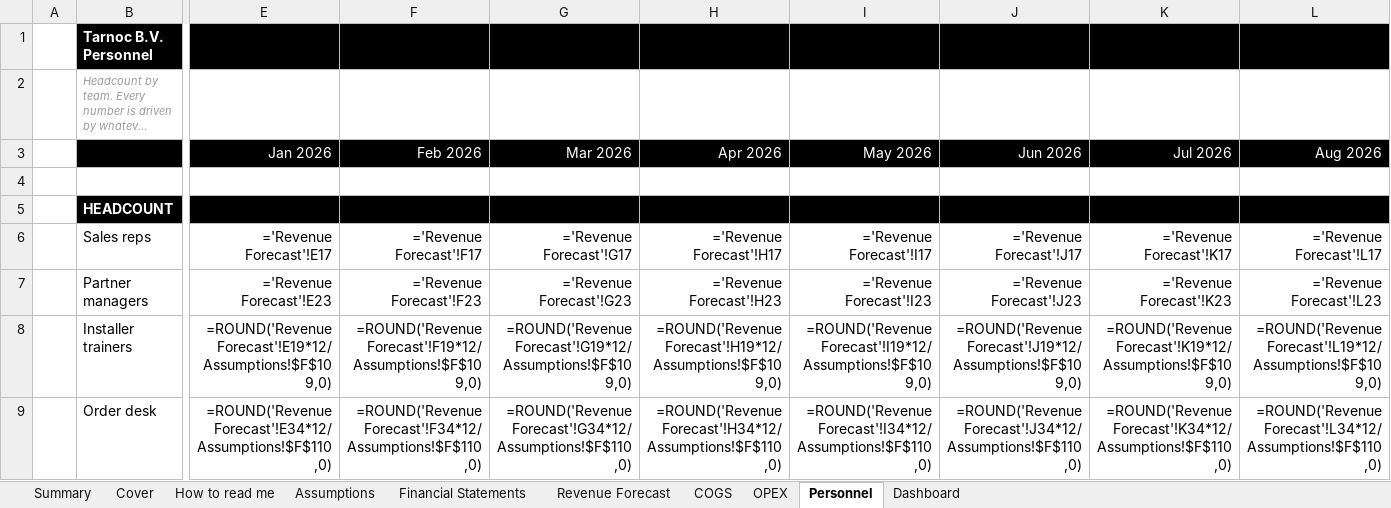
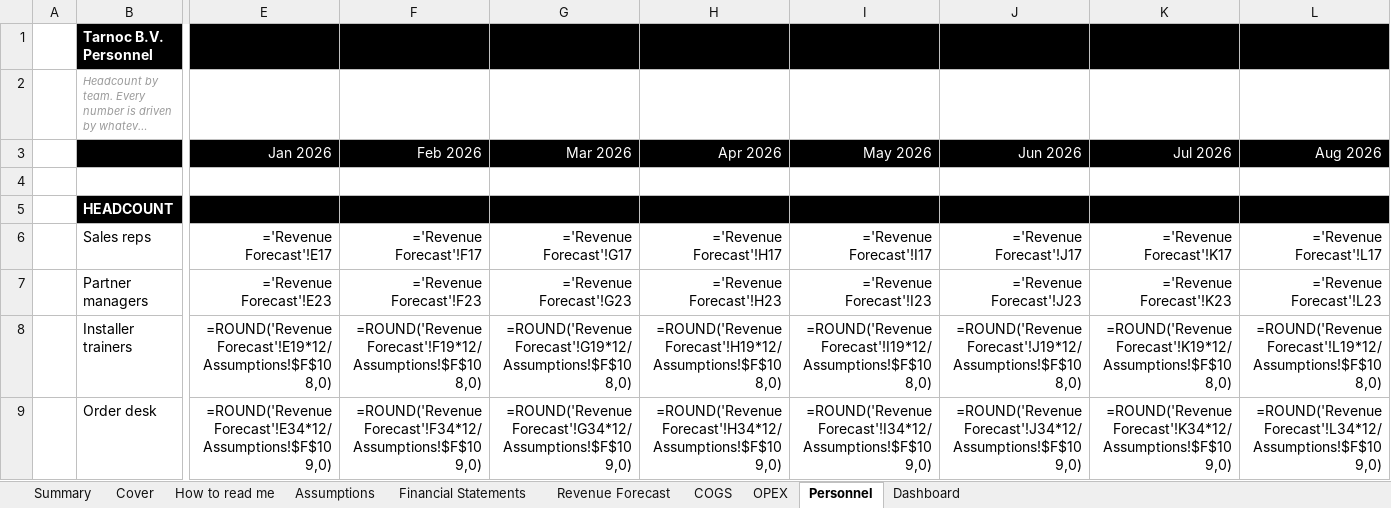
Before and after one commit to SMDevolute/financial-models, an Excel workbook: models/Tarnoc_v2_2026-09-07.xlsx, sheet Personnel, drawn as a sheet; only a part is shown, gaps mark what is left out; long unchanged cells end in …; values as stored, in another font and other column widths than the file's, no borders; formulas without a stored value are shown as written; the diff covers the shown part only; the diff names each change by its address in the sheet, - before the commit and + after, or states it on an @@ line.

```diff
--- a/models/Tarnoc_v2_2026-09-07.xlsx (sheet Personnel)
+++ b/models/Tarnoc_v2_2026-09-07.xlsx (sheet Personnel)
-E8 (Jan 2026): =ROUND('Revenue Forecast'!E19*12/Assumptions!$F$109,0)
+E8 (Jan 2026): =ROUND('Revenue Forecast'!E19*12/Assumptions!$F$108,0)
-F8 (Feb 2026): =ROUND('Revenue Forecast'!F19*12/Assumptions!$F$109,0)
+F8 (Feb 2026): =ROUND('Revenue Forecast'!F19*12/Assumptions!$F$108,0)
-G8 (Mar 2026): =ROUND('Revenue Forecast'!G19*12/Assumptions!$F$109,0)
+G8 (Mar 2026): =ROUND('Revenue Forecast'!G19*12/Assumptions!$F$108,0)
-H8 (Apr 2026): =ROUND('Revenue Forecast'!H19*12/Assumptions!$F$109,0)
+H8 (Apr 2026): =ROUND('Revenue Forecast'!H19*12/Assumptions!$F$108,0)
-I8 (May 2026): =ROUND('Revenue Forecast'!I19*12/Assumptions!$F$109,0)
+I8 (May 2026): =ROUND('Revenue Forecast'!I19*12/Assumptions!$F$108,0)
-J8 (Jun 2026): =ROUND('Revenue Forecast'!J19*12/Assumptions!$F$109,0)
+J8 (Jun 2026): =ROUND('Revenue Forecast'!J19*12/Assumptions!$F$108,0)
-K8 (Jul 2026): =ROUND('Revenue Forecast'!K19*12/Assumptions!$F$109,0)
+K8 (Jul 2026): =ROUND('Revenue Forecast'!K19*12/Assumptions!$F$108,0)
-L8 (Aug 2026): =ROUND('Revenue Forecast'!L19*12/Assumptions!$F$109,0)
+L8 (Aug 2026): =ROUND('Revenue Forecast'!L19*12/Assumptions!$F$108,0)
-E9 (Jan 2026): =ROUND('Revenue Forecast'!E34*12/Assumptions!$F$110,0)
+E9 (Jan 2026): =ROUND('Revenue Forecast'!E34*12/Assumptions!$F$109,0)
-F9 (Feb 2026): =ROUND('Revenue Forecast'!F34*12/Assumptions!$F$110,0)
+F9 (Feb 2026): =ROUND('Revenue Forecast'!F34*12/Assumptions!$F$109,0)
-G9 (Mar 2026): =ROUND('Revenue Forecast'!G34*12/Assumptions!$F$110,0)
+G9 (Mar 2026): =ROUND('Revenue Forecast'!G34*12/Assumptions!$F$109,0)
-H9 (Apr 2026): =ROUND('Revenue Forecast'!H34*12/Assumptions!$F$110,0)
+H9 (Apr 2026): =ROUND('Revenue Forecast'!H34*12/Assumptions!$F$109,0)
-I9 (May 2026): =ROUND('Revenue Forecast'!I34*12/Assumptions!$F$110,0)
+I9 (May 2026): =ROUND('Revenue Forecast'!I34*12/Assumptions!$F$109,0)
-J9 (Jun 2026): =ROUND('Revenue Forecast'!J34*12/Assumptions!$F$110,0)
+J9 (Jun 2026): =ROUND('Revenue Forecast'!J34*12/Assumptions!$F$109,0)
-K9 (Jul 2026): =ROUND('Revenue Forecast'!K34*12/Assumptions!$F$110,0)
+K9 (Jul 2026): =ROUND('Revenue Forecast'!K34*12/Assumptions!$F$109,0)
-L9 (Aug 2026): =ROUND('Revenue Forecast'!L34*12/Assumptions!$F$110,0)
+L9 (Aug 2026): =ROUND('Revenue Forecast'!L34*12/Assumptions!$F$109,0)
```
Also changed, not shown: 704 edited cells elsewhere in this sheet, sheet Revenue Forecast, sheet OPEX, sheet Financial Statements, sheet COGS, sheet Assumptions, sheet Summary, 2 more sheets, 4 other files.
